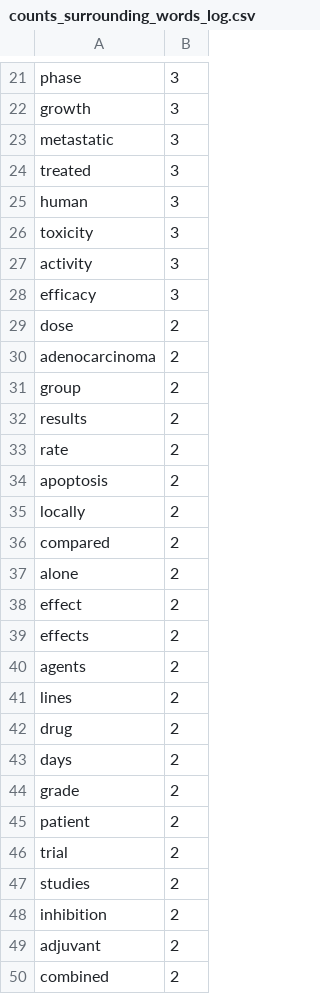
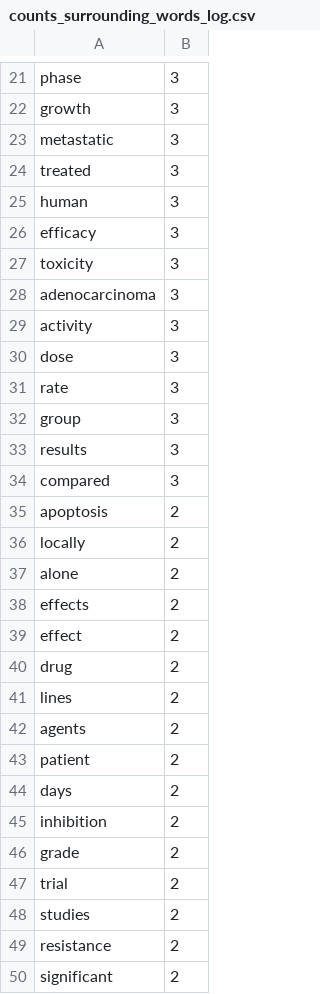
Before and after one commit to KerstenDoering/PubMedPortable, a CSV file: plots/word_cloud/counts_surrounding_words_log.csv, drawn as a sheet; only a part is shown, gaps mark what is left out; the diff covers the shown part only.

```diff
--- a/plots/word_cloud/counts_surrounding_words_log.csv
+++ b/plots/word_cloud/counts_surrounding_words_log.csv
@@ -25,26 +25,26 @@ treated	3
 human	3
+efficacy	3
 toxicity	3
+adenocarcinoma	3
 activity	3
-efficacy	3
-dose	2
-adenocarcinoma	2
-group	2
-results	2
-rate	2
+dose	3
+rate	3
+group	3
+results	3
+compared	3
 apoptosis	2
 locally	2
-compared	2
 alone	2
+effects	2
 effect	2
-effects	2
+drug	2
+lines	2
 agents	2
-lines	2
-drug	2
+patient	2
 days	2
+inhibition	2
 grade	2
-patient	2
 trial	2
 studies	2
-inhibition	2
-adjuvant	2
-combined	2
+resistance	2
+significant	2
```
Also changed, not shown: 3 moved rows and 1 edited cell elsewhere in this file, full_text_index/results/results_from_documentation/counts_results.csv, full_text_index/results/results_from_documentation/pmids_results_from_author.csv, 26 other files.
